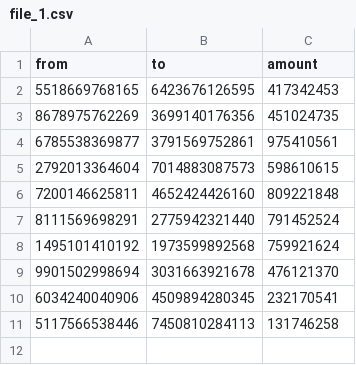
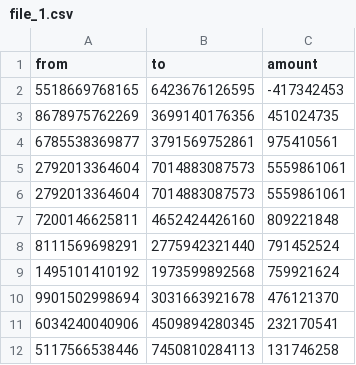
Before and after one commit to Alexpraxedes/backend-test-mevo, a CSV file: filesGenerates/file_1.csv, drawn as a sheet.

```diff
--- a/filesGenerates/file_1.csv
+++ b/filesGenerates/file_1.csv
@@ -1,6 +1,7 @@
 from;to;amount
-5518669768165;6423676126595;417342453
+5518669768165;6423676126595;-417342453
 8678975762269;3699140176356;451024735
 6785538369877;3791569752861;975410561
-2792013364604;7014883087573;598610615
+2792013364604;7014883087573;5559861061
+2792013364604;7014883087573;5559861061
 7200146625811;4652424426160;809221848
```
Also changed, not shown: 11 other files.
